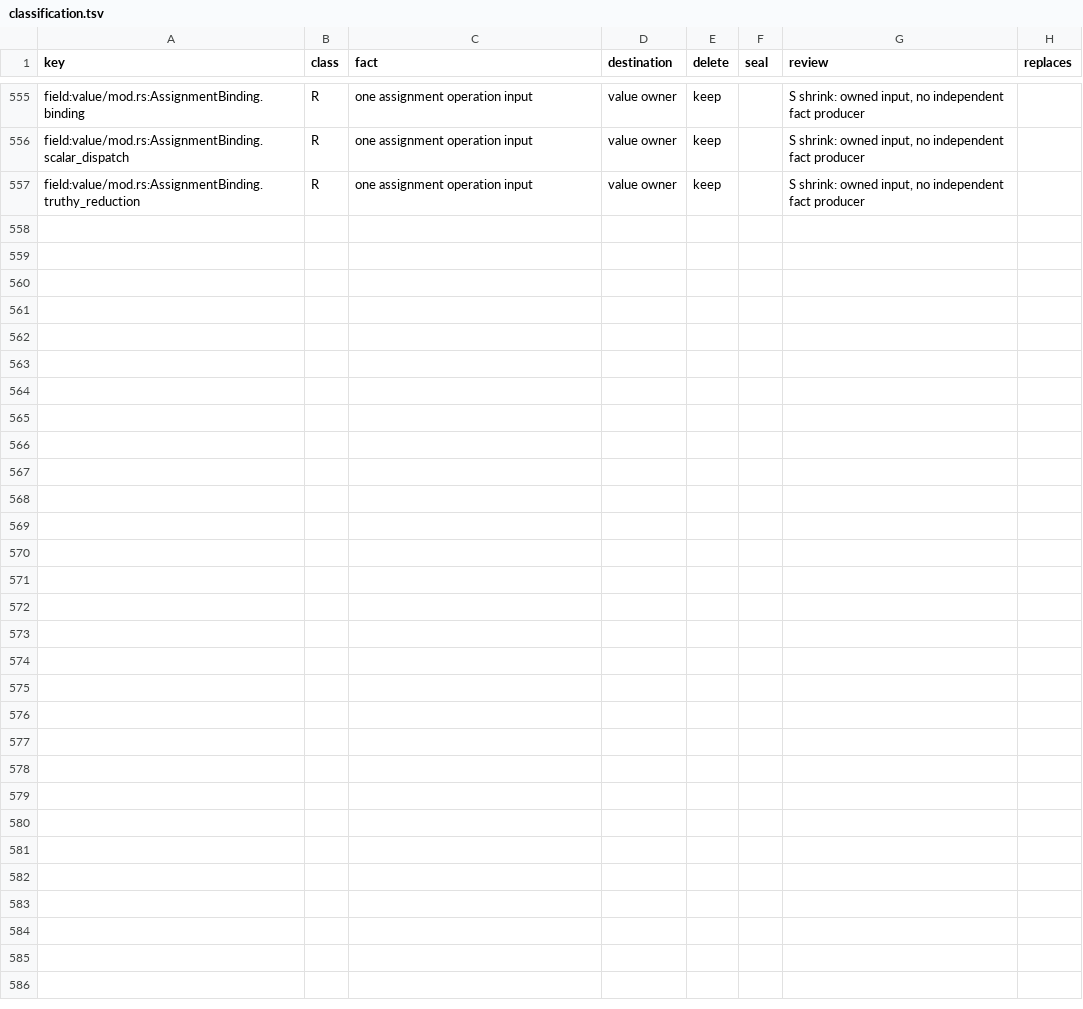
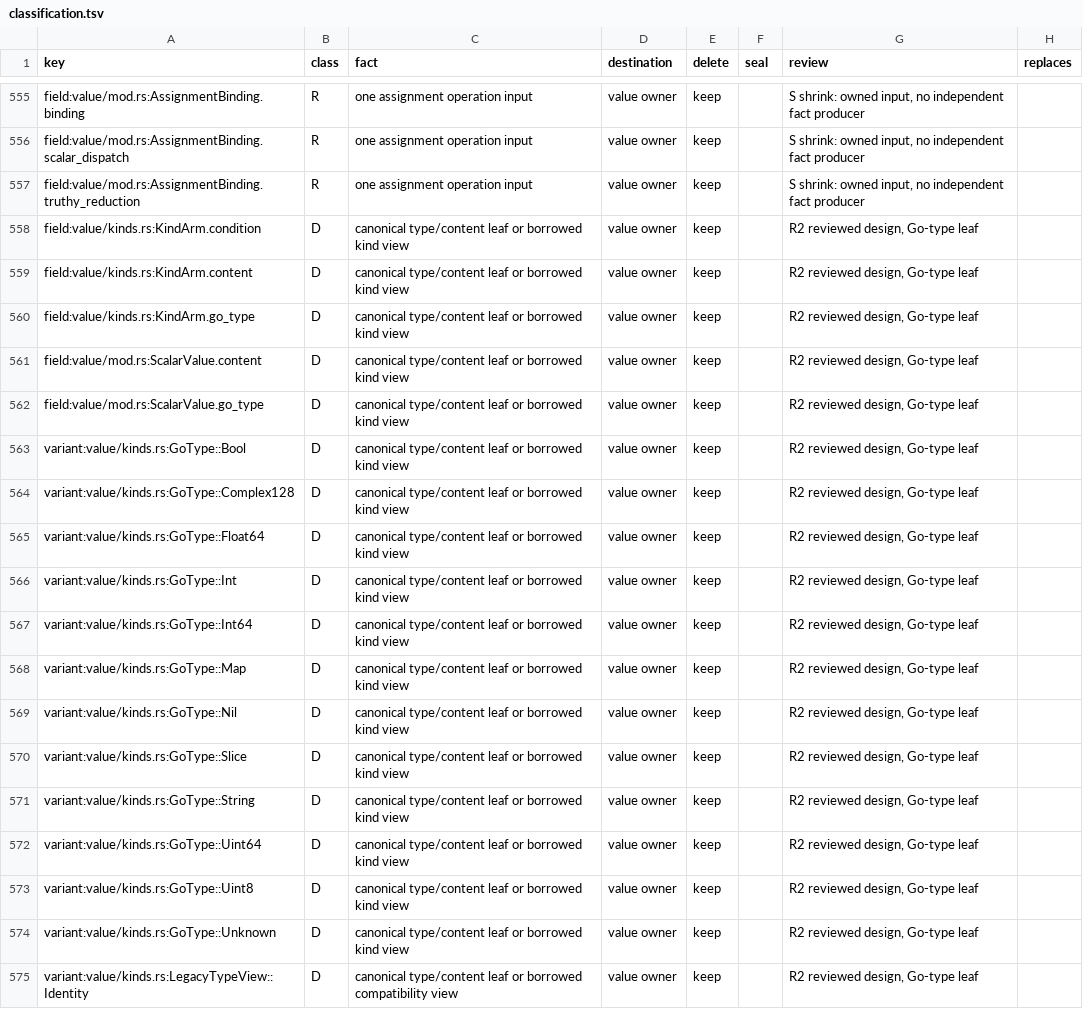
Before and after one commit to romnn/helm-schema, a TSV file: plan/value-algebra-r0-inventory/classification.tsv, drawn as a sheet; only a part is shown, gaps mark what is left out; the diff names each change by its address in the sheet, - before the commit and + after, or states it on an @@ line.

Commit message:
refactor(ir): refine sealed scalar leaves with runtime Go types

```diff
--- a/plan/value-algebra-r0-inventory/classification.tsv
+++ b/plan/value-algebra-r0-inventory/classification.tsv
+row 558: field:value/kinds.rs:KindArm.condition | D | canonical type/content leaf or borrowed kind view | value owner | keep |  | R2 reviewed design, Go-type leaf
+row 559: field:value/kinds.rs:KindArm.content | D | canonical type/content leaf or borrowed kind view | value owner | keep |  | R2 reviewed design, Go-type leaf
+row 560: field:value/kinds.rs:KindArm.go_type | D | canonical type/content leaf or borrowed kind view | value owner | keep |  | R2 reviewed design, Go-type leaf
+row 561: field:value/mod.rs:ScalarValue.content | D | canonical type/content leaf or borrowed kind view | value owner | keep |  | R2 reviewed design, Go-type leaf
+row 562: field:value/mod.rs:ScalarValue.go_type | D | canonical type/content leaf or borrowed kind view | value owner | keep |  | R2 reviewed design, Go-type leaf
+row 563: variant:value/kinds.rs:GoType::Bool | D | canonical type/content leaf or borrowed kind view | value owner | keep |  | R2 reviewed design, Go-type leaf
+row 564: variant:value/kinds.rs:GoType::Complex128 | D | canonical type/content leaf or borrowed kind view | value owner | keep |  | R2 reviewed design, Go-type leaf
+row 565: variant:value/kinds.rs:GoType::Float64 | D | canonical type/content leaf or borrowed kind view | value owner | keep |  | R2 reviewed design, Go-type leaf
+row 566: variant:value/kinds.rs:GoType::Int | D | canonical type/content leaf or borrowed kind view | value owner | keep |  | R2 reviewed design, Go-type leaf
+row 567: variant:value/kinds.rs:GoType::Int64 | D | canonical type/content leaf or borrowed kind view | value owner | keep |  | R2 reviewed design, Go-type leaf
+row 568: variant:value/kinds.rs:GoType::Map | D | canonical type/content leaf or borrowed kind view | value owner | keep |  | R2 reviewed design, Go-type leaf
+row 569: variant:value/kinds.rs:GoType::Nil | D | canonical type/content leaf or borrowed kind view | value owner | keep |  | R2 reviewed design, Go-type leaf
+row 570: variant:value/kinds.rs:GoType::Slice | D | canonical type/content leaf or borrowed kind view | value owner | keep |  | R2 reviewed design, Go-type leaf
+row 571: variant:value/kinds.rs:GoType::String | D | canonical type/content leaf or borrowed kind view | value owner | keep |  | R2 reviewed design, Go-type leaf
+row 572: variant:value/kinds.rs:GoType::Uint64 | D | canonical type/content leaf or borrowed kind view | value owner | keep |  | R2 reviewed design, Go-type leaf
+row 573: variant:value/kinds.rs:GoType::Uint8 | D | canonical type/content leaf or borrowed kind view | value owner | keep |  | R2 reviewed design, Go-type leaf
+row 574: variant:value/kinds.rs:GoType::Unknown | D | canonical type/content leaf or borrowed kind view | value owner | keep |  | R2 reviewed design, Go-type leaf
+row 575: variant:value/kinds.rs:LegacyTypeView::Identity | D | canonical type/content leaf or borrowed compatibility view | value owner | keep |  | R2 reviewed design, Go-type leaf
```
Also changed, not shown: plan/value-algebra-r0-inventory/relocations.tsv, 27 other files.
